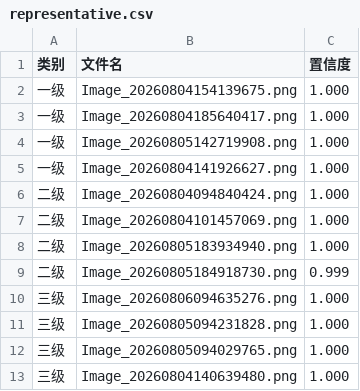
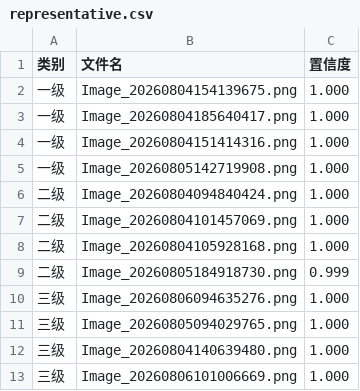
Before and after one commit to lty23311111/pumpkin-seed-classifier, a CSV file: analysis/representative.csv, drawn as a sheet.

```diff
--- a/analysis/representative.csv
+++ b/analysis/representative.csv
@@ -3,11 +3,11 @@
 一级,Image_20260804185640417.png,1.000
+一级,Image_20260804151414316.png,1.000
 一级,Image_20260805142719908.png,1.000
-一级,Image_20260804141926627.png,1.000
 二级,Image_20260804094840424.png,1.000
 二级,Image_20260804101457069.png,1.000
-二级,Image_20260805183934940.png,1.000
+二级,Image_20260804105928168.png,1.000
 二级,Image_20260805184918730.png,0.999
 三级,Image_20260806094635276.png,1.000
-三级,Image_20260805094231828.png,1.000
 三级,Image_20260805094029765.png,1.000
 三级,Image_20260804140639480.png,1.000
+三级,Image_20260806101006669.png,1.000
```
Also changed, not shown: analysis/failure_report.csv, kfold_log.csv, 9 other files.
